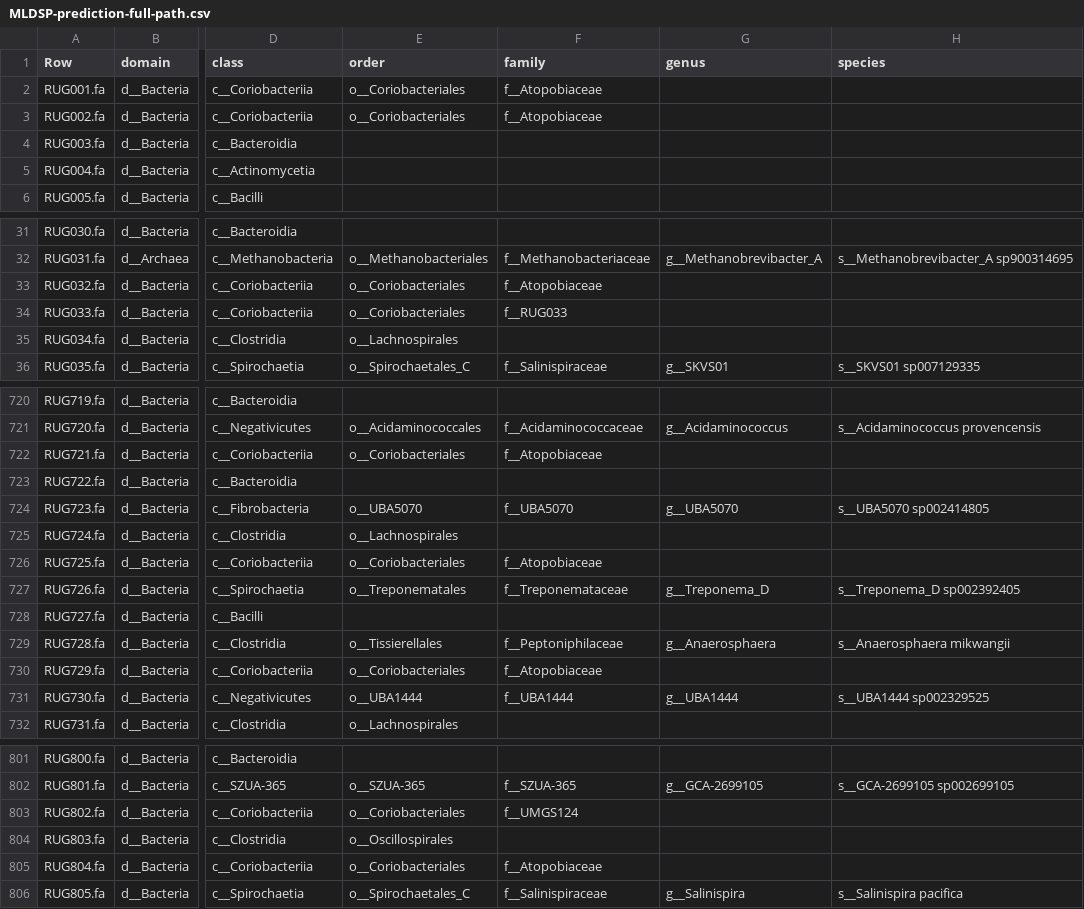
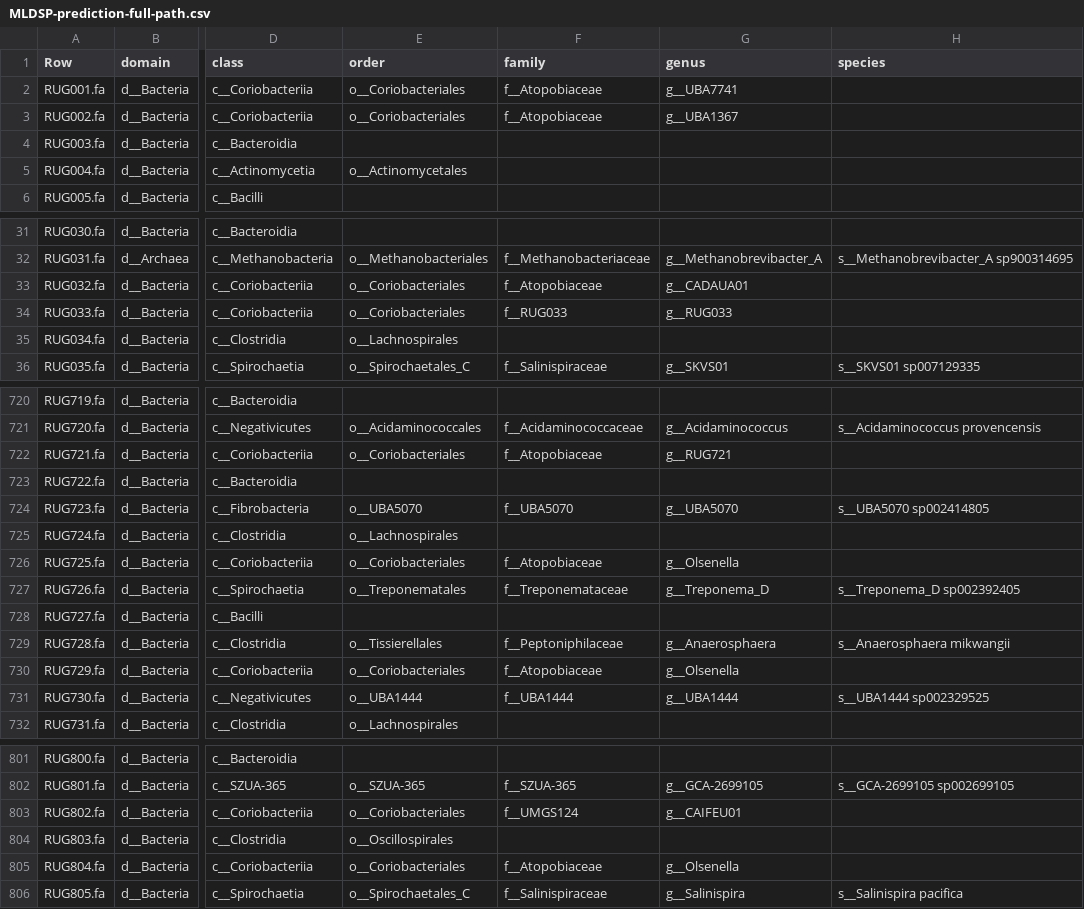
Before and after one commit to wxli0/MT-MAG, a CSV file: outputs-r202/MLDSP-prediction-full-path.csv, drawn as a sheet; only a part is shown, gaps mark what is left out; the diff covers the shown part only; the diff names each change by its address in the sheet, - before the commit and + after, or states it on an @@ line.

Commit message:
updated outputs

```diff
--- a/outputs-r202/MLDSP-prediction-full-path.csv
+++ b/outputs-r202/MLDSP-prediction-full-path.csv
-G2 (genus): (empty)
+G2 (genus): g__UBA7741
-G3 (genus): (empty)
+G3 (genus): g__UBA1367
-E5 (order): (empty)
+E5 (order): o__Actinomycetales
-G33 (genus): (empty)
+G33 (genus): g__CADAUA01
-G34 (genus): (empty)
+G34 (genus): g__RUG033
-G722 (genus): (empty)
+G722 (genus): g__RUG721
-G726 (genus): (empty)
+G726 (genus): g__Olsenella
-G730 (genus): (empty)
+G730 (genus): g__Olsenella
-G803 (genus): (empty)
+G803 (genus): g__CAIFEU01
-G805 (genus): (empty)
+G805 (genus): g__Olsenella
```
Also changed, not shown: 14 edited cells elsewhere in this file, 6 other files.
